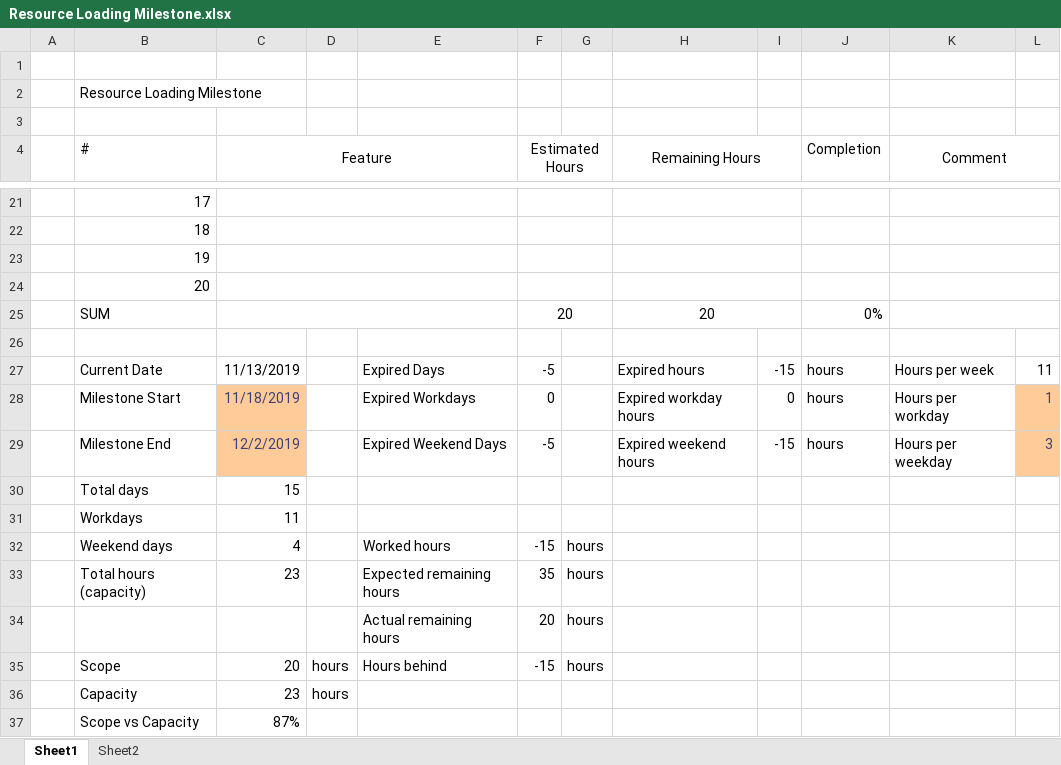
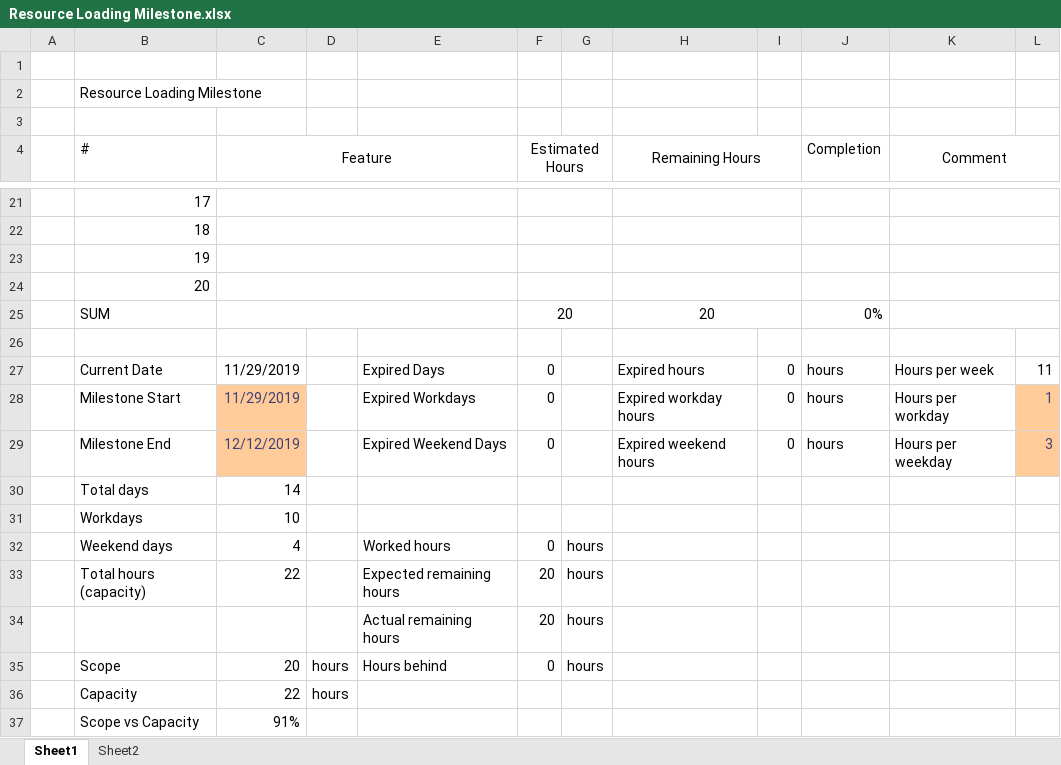
Before and after one commit to HighQuality/Cog, an Excel workbook: Resource Loading Milestone.xlsx, sheet Sheet1, drawn as a sheet; only a part is shown, gaps mark what is left out; values as stored, in another font and other column widths than the file's, no borders; conditional formats not drawn; the diff names each change by its address in the sheet, - before the commit and + after, or states it on an @@ line.

```diff
--- a/Resource Loading Milestone.xlsx (sheet Sheet1)
+++ b/Resource Loading Milestone.xlsx (sheet Sheet1)
-C27 (Feature): 11/13/2019
+C27 (Feature): 11/29/2019
-F27 (Estimated Hours): -5
+F27 (Estimated Hours): 0
-I27: -15
+I27: 0
-C28 (Feature): 11/18/2019
+C28 (Feature): 11/29/2019
-C29 (Feature): 12/2/2019
+C29 (Feature): 12/12/2019
-F29 (Estimated Hours): -5
+F29 (Estimated Hours): 0
-I29: -15
+I29: 0
-C30 (Feature): 15
+C30 (Feature): 14
-C31 (Feature): 11
+C31 (Feature): 10
-F32 (Estimated Hours): -15
+F32 (Estimated Hours): 0
-C33 (Feature): 23
+C33 (Feature): 22
-F33 (Estimated Hours): 35
+F33 (Estimated Hours): 20
-F35 (Estimated Hours): -15
+F35 (Estimated Hours): 0
-C36 (Feature): 23
+C36 (Feature): 22
-C37 (Feature): 87%
+C37 (Feature): 91%
```
Also changed, not shown: 20 other files.
